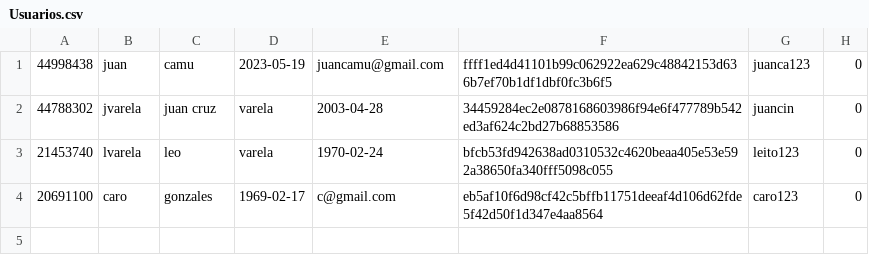
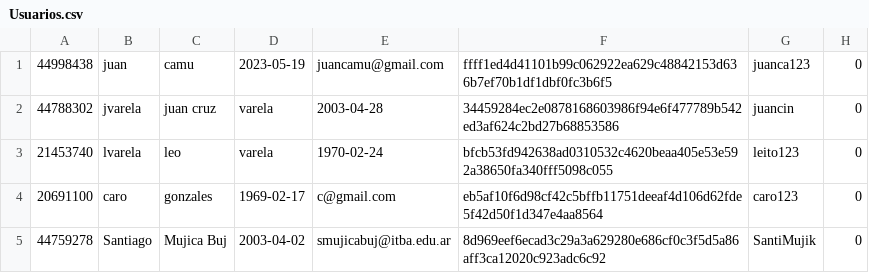
Before and after one commit to juancamu19/PROYECTO-PARA-SEGUNDO-PARCIAL, a CSV file: Usuarios.csv, drawn as a sheet.

```diff
--- a/Usuarios.csv
+++ b/Usuarios.csv
@@ -4 +4,2 @@
 20691100,caro,gonzales,1969-02-17,c@gmail.com,eb5af10f6d98cf42c5bffb11751deeaf4d106d62fde5f42d50f1d347e4aa8564,caro123,0
+44759278,Santiago,Mujica Buj,2003-04-02,smujicabuj@itba.edu.ar,8d969eef6ecad3c29a3a629280e686cf0c3f5d5a86aff3ca12020c923adc6c92,SantiMujik,0
```
Also changed, not shown: 2 other files.
